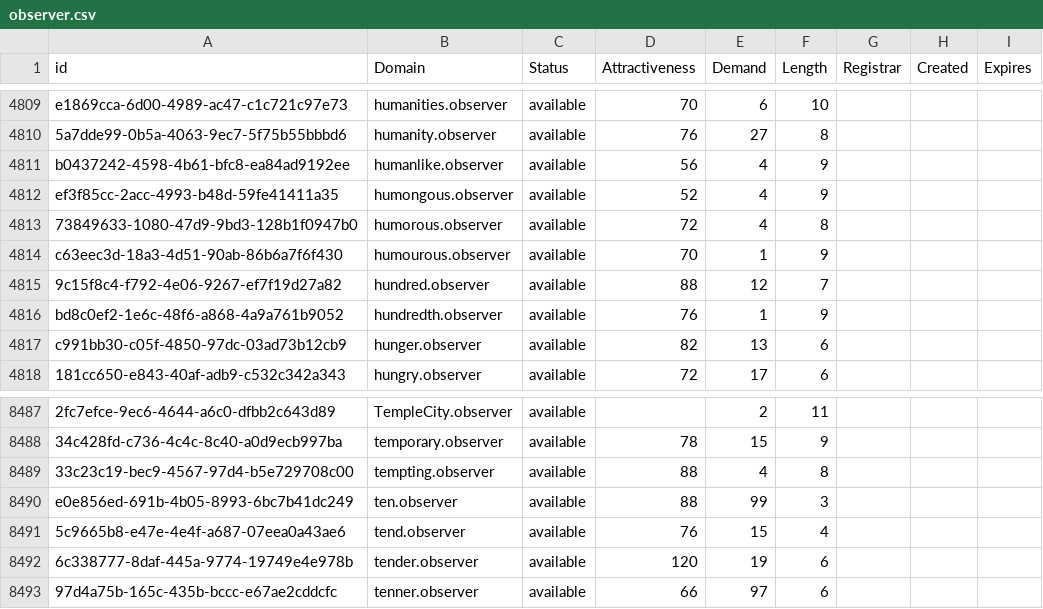
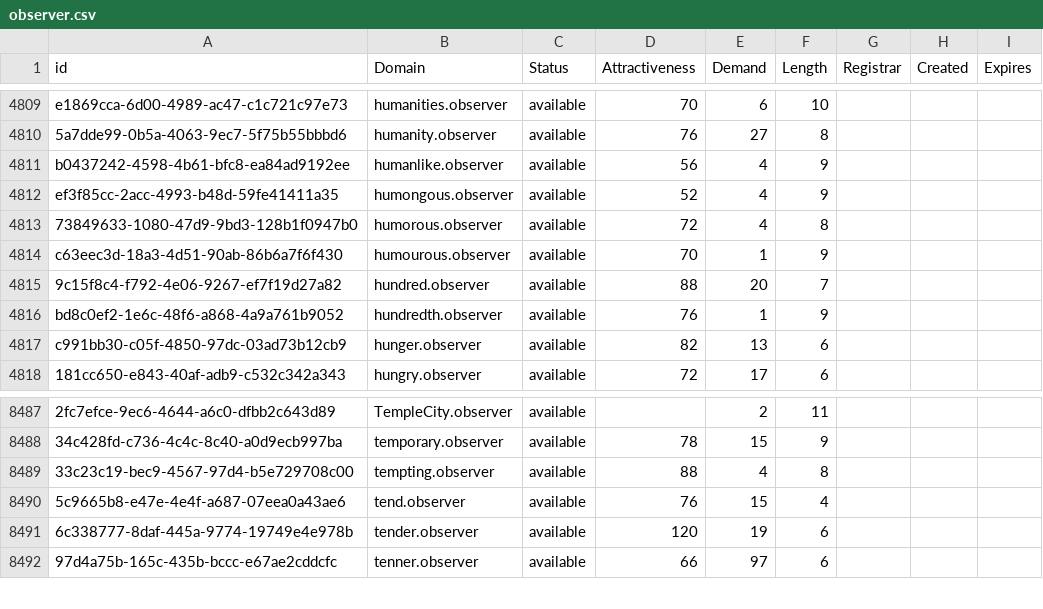
Before and after one commit to UniqueDomains/observer-oneword-domains, a CSV file: observer.csv, drawn as a sheet; only a part is shown, gaps mark what is left out; the diff names each change by its address in the sheet, - before the commit and + after, or states it on an @@ line.

Commit message:
Domains update

```diff
--- a/observer.csv
+++ b/observer.csv
-E4815 (Demand): 12
+E4815 (Demand): 20
-row 8490: e0e856ed-691b-4b05-8993-6bc7b41dc249 | ten.observer | available | 88 | 99 | 3
```
Also changed, not shown: 2 other files.
